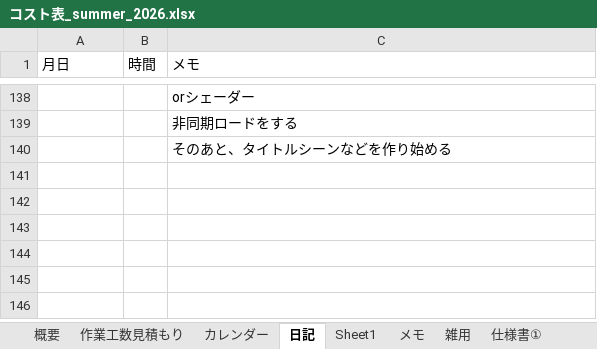
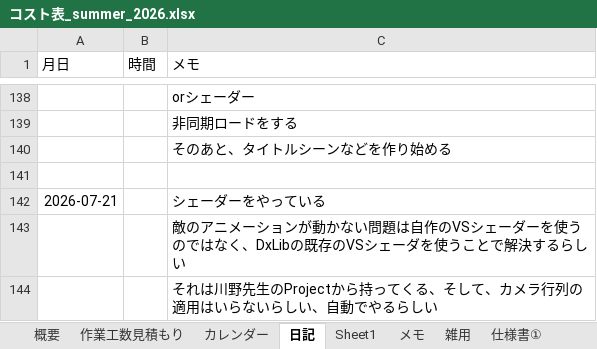
Before and after one commit to hir4rin/2026_summer, an Excel workbook: 進捗/コスト表_summer_2026.xlsx, sheet 日記, drawn as a sheet; only a part is shown, gaps mark what is left out; values as stored, in another font and other column widths than the file's, no borders; the diff names each change by its address in the sheet, - before the commit and + after, or states it on an @@ line.

```diff
--- a/進捗/コスト表_summer_2026.xlsx (sheet 日記)
+++ b/進捗/コスト表_summer_2026.xlsx (sheet 日記)
+row 141: (empty)
+row 142: 2026-07-21 |  | シェーダーをやっている
+row 143:  |  | 敵のアニメーションが動かない問題は自作のVSシェーダーを使うのではなく、DxLibの既存のVSシェーダを使うことで解決するらしい
+row 144:  |  | それは川野先生のProjectから持ってくる、そして、カメラ行列の適用はいらないらしい、自動でやるらしい
```
Also changed, not shown: sheet 概要, sheet 作業工数見積もり, 11 other files.
